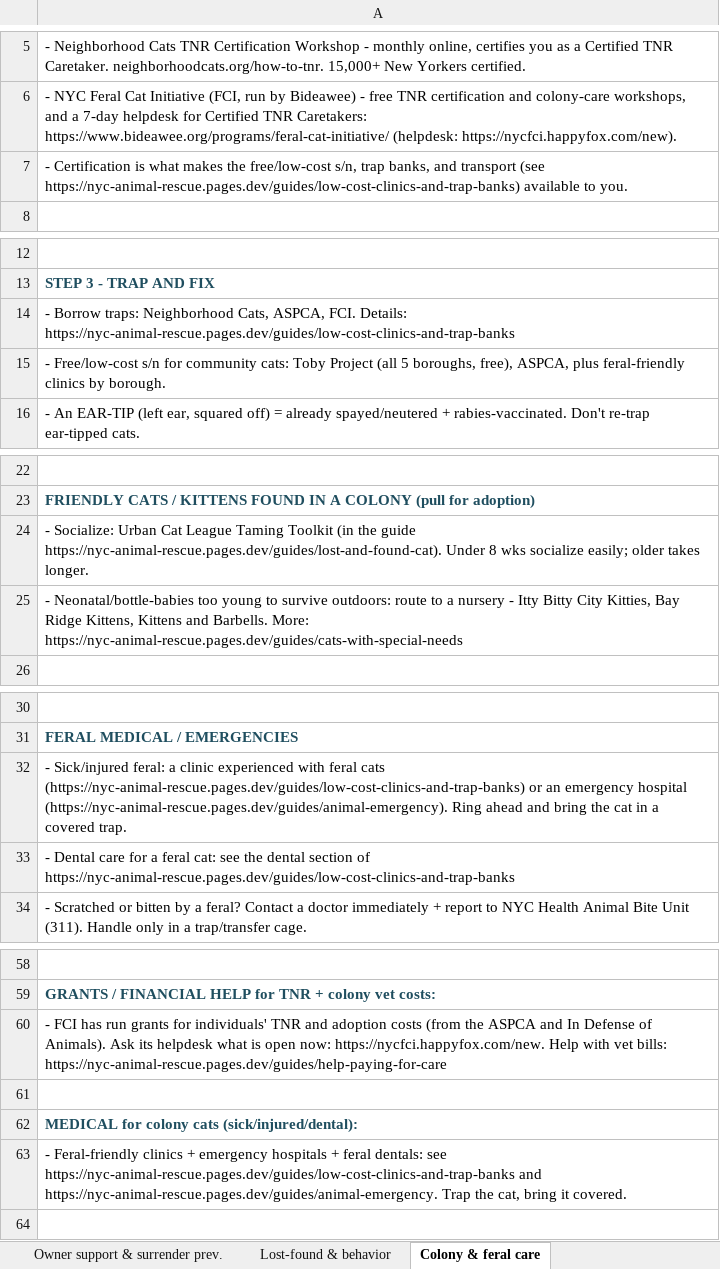
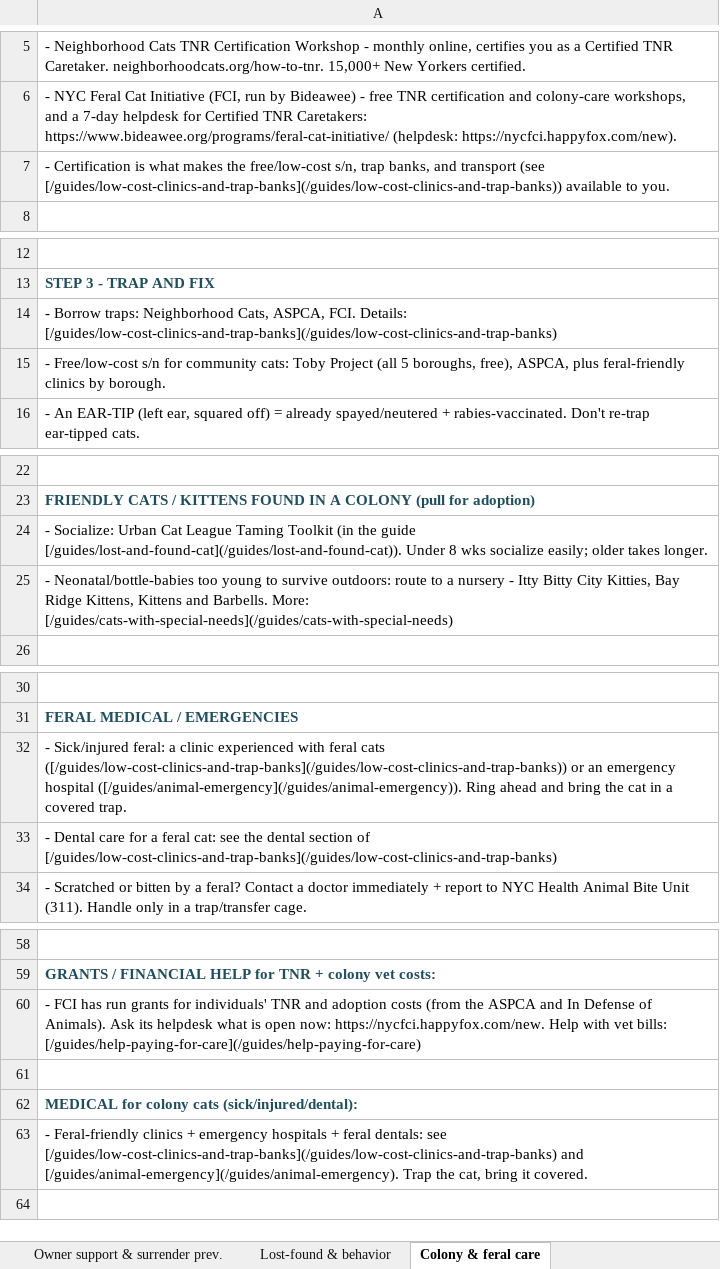
Before and after one commit to btaylor62000-spec/nyc-animal-rescue, an Excel workbook: research/NYC_Cat_Rescue_TNR_Reference.xlsx, sheet Colony & feral care, drawn as a sheet; only a part is shown, gaps mark what is left out; values as stored, in another font and other column widths than the file's, no borders; the diff covers the shown part only; the diff names each change by its address in the sheet, - before the commit and + after, or states it on an @@ line.

```diff
--- a/research/NYC_Cat_Rescue_TNR_Reference.xlsx (sheet Colony & feral care)
+++ b/research/NYC_Cat_Rescue_TNR_Reference.xlsx (sheet Colony & feral care)
-A7: …transport (see https://nyc-animal-rescue.pages.dev/guides/low-cost-clinics-and-trap-banks) available to…
+A7: …transport (see [/guides/low-cost-clinics-and-trap-banks](/guides/low-cost-clinics-and-trap-banks)) available to…
-A14: …FCI. Details: https://nyc-animal-rescue.pages.dev/guides/low-cost-clinics-and-trap-banks
+A14: …FCI. Details: [/guides/low-cost-clinics-and-trap-banks](/guides/low-cost-clinics-and-trap-banks)
-A24: …the guide https://nyc-animal-rescue.pages.dev/guides/lost-and-found-cat). Under 8…
+A24: …the guide [/guides/lost-and-found-cat](/guides/lost-and-found-cat)). Under 8…
-A25: …Barbells. More: https://nyc-animal-rescue.pages.dev/guides/cats-with-special-needs
+A25: …Barbells. More: [/guides/cats-with-special-needs](/guides/cats-with-special-needs)
-A32: …feral cats (https://nyc-animal-rescue.pages.dev/guides/low-cost-clinics-and-trap-banks) or an emergency hospital (https://nyc-animal-rescue.pages.dev/guides/animal-emergency). Ring ahead…
+A32: …feral cats ([/guides/low-cost-clinics-and-trap-banks](/guides/low-cost-clinics-and-trap-banks)) or an emergency hospital ([/guides/animal-emergency](/guides/animal-emergency)). Ring ahead…
-A33: …section of https://nyc-animal-rescue.pages.dev/guides/low-cost-clinics-and-trap-banks
+A33: …section of [/guides/low-cost-clinics-and-trap-banks](/guides/low-cost-clinics-and-trap-banks)
-A60: …vet bills: https://nyc-animal-rescue.pages.dev/guides/help-paying-for-care
+A60: …vet bills: [/guides/help-paying-for-care](/guides/help-paying-for-care)
-A63: …dentals: see https://nyc-animal-rescue.pages.dev/guides/low-cost-clinics-and-trap-banks and https://nyc-animal-rescue.pages.dev/guides/animal-emergency. Trap the…
+A63: …dentals: see [/guides/low-cost-clinics-and-trap-banks](/guides/low-cost-clinics-and-trap-banks) and [/guides/animal-emergency](/guides/animal-emergency). Trap the…
```
Also changed, not shown: 1 edited cell elsewhere in this sheet, sheet Lost-found & behavior, sheet Owner support & surrender prev., sheet Emergency & poison control, sheet Clinics, traps & support, research/NYC_ACC_At_Risk_New_Hope.xlsx, research/NYC_Dog_Rescue_Reference.xlsx, 27 other files.
